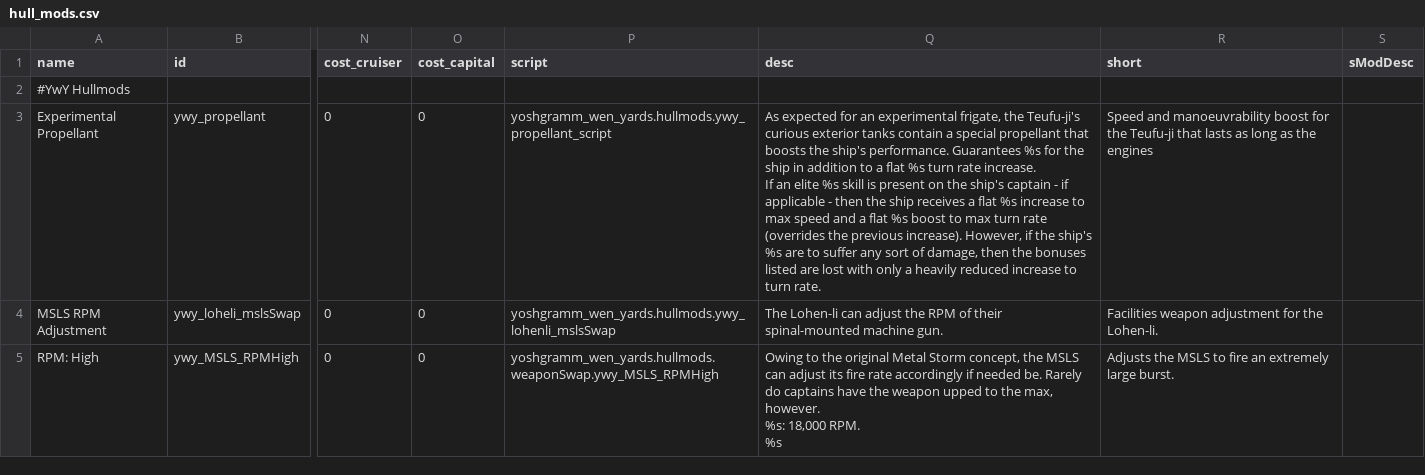
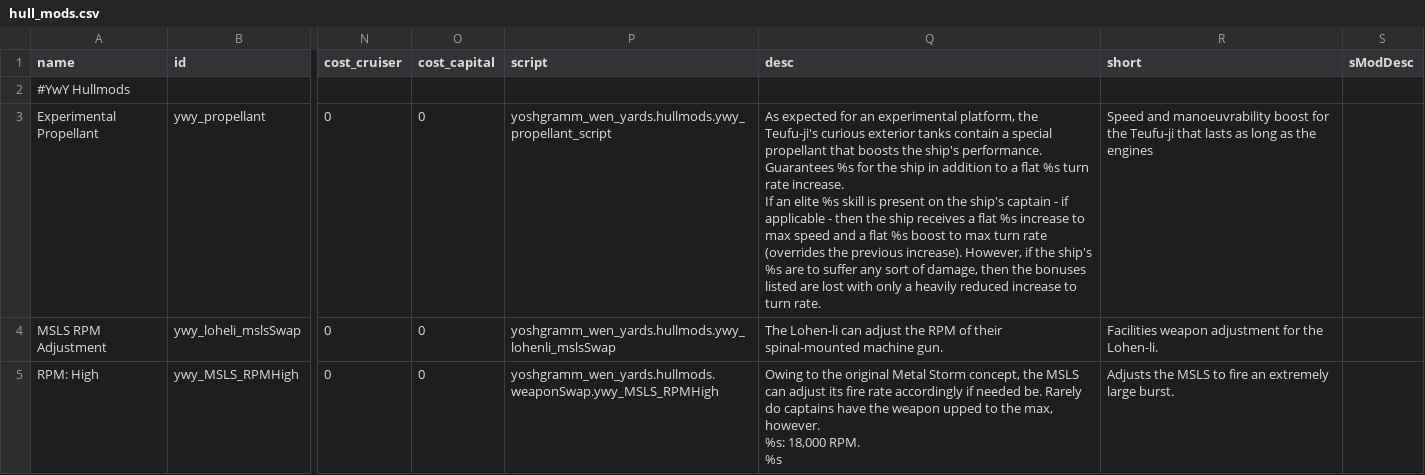
Before and after one commit to Clueless-Foolish-Surveyor/Yoshgramm-wen-Yard, a CSV file: data/hullmods/hull_mods.csv, drawn as a sheet; only a part is shown, gaps mark what is left out; the diff names each change by its address in the sheet, - before the commit and + after, or states it on an @@ line.

```diff
--- a/data/hullmods/hull_mods.csv
+++ b/data/hullmods/hull_mods.csv
-Q3 (desc): …an experimental frigate, the Teufu-ji's…
+Q3 (desc): …an experimental platform, the Teufu-ji's…
```
Also changed, not shown: data/shipsystems/ship_systems.csv, 3 other files.
